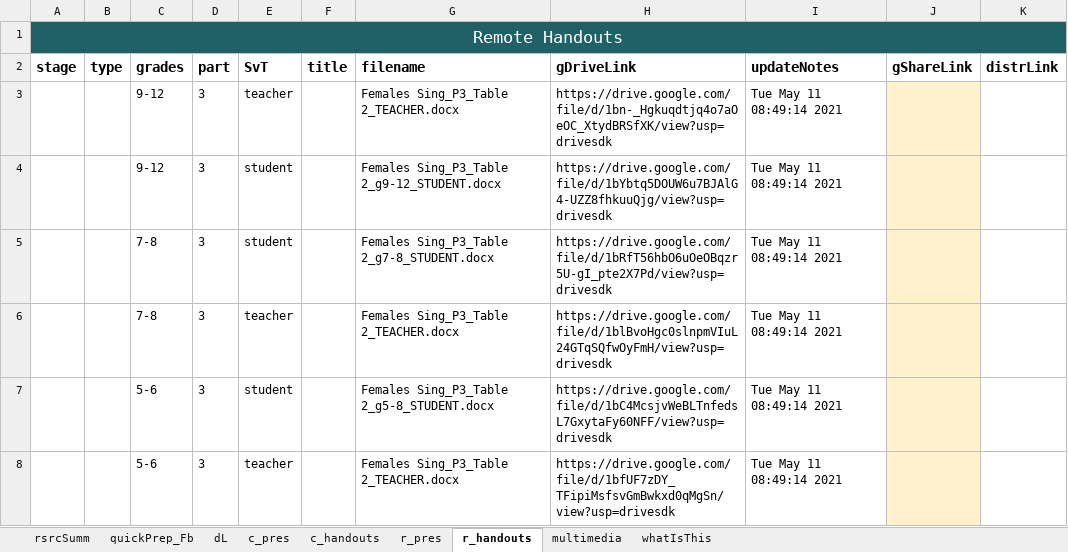
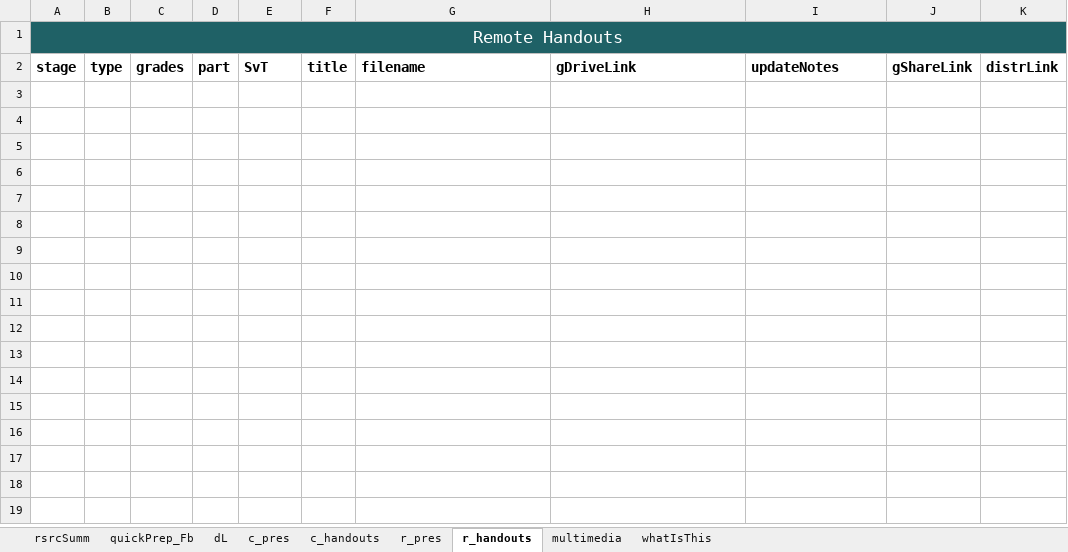
Before and after one commit to galacticpolymath/galacticPubs, an Excel workbook: meta/teaching-materials_backup.xlsx, sheet r_handouts, drawn as a sheet; values as stored, in another font and other column widths than the file's, no borders; conditional formats not drawn; the diff names each change by its address in the sheet, - before the commit and + after, or states it on an @@ line.

```diff
--- a/meta/teaching-materials_backup.xlsx (sheet r_handouts)
+++ b/meta/teaching-materials_backup.xlsx (sheet r_handouts)
-row 3:  |  | 9-12 | 3 | teacher |  | Females Sing_P3_Table 2_TEACHER.docx | https://drive.google.com/file/d/1bn-_Hgkuqdtjq4o7aOeOC_XtydBRSfXK/view?usp=drivesdk | Tue May 11 08:49:14 2021
-row 4:  |  | 9-12 | 3 | student |  | Females Sing_P3_Table 2_g9-12_STUDENT.docx | https://drive.google.com/file/d/1bYbtq5DOUW6u7BJAlG4-UZZ8fhkuuQjg/view?usp=drivesdk | Tue May 11 08:49:14 2021
-row 5:  |  | 7-8 | 3 | student |  | Females Sing_P3_Table 2_g7-8_STUDENT.docx | https://drive.google.com/file/d/1bRfT56hbO6uOeOBqzr5U-gI_pte2X7Pd/view?usp=drivesdk | Tue May 11 08:49:14 2021
-row 6:  |  | 7-8 | 3 | teacher |  | Females Sing_P3_Table 2_TEACHER.docx | https://drive.google.com/file/d/1blBvoHgc0slnpmVIuL24GTqSQfwOyFmH/view?usp=drivesdk | Tue May 11 08:49:14 2021
-row 7:  |  | 5-6 | 3 | student |  | Females Sing_P3_Table 2_g5-8_STUDENT.docx | https://drive.google.com/file/d/1bC4McsjvWeBLTnfedsL7GxytaFy60NFF/view?usp=drivesdk | Tue May 11 08:49:14 2021
-row 8:  |  | 5-6 | 3 | teacher |  | Females Sing_P3_Table 2_TEACHER.docx | https://drive.google.com/file/d/1bfUF7zDY_TFipiMsfsvGmBwkxd0qMgSn/view?usp=drivesdk | Tue May 11 08:49:14 2021
```
Also changed, not shown: sheet c_handouts, sheet multimedia, sheet dL, sheet c_pres, sheet r_pres, sheet quickPrep_Fb, 1 more sheet, meta/teaching-materials.xlsx, 8 other files.
